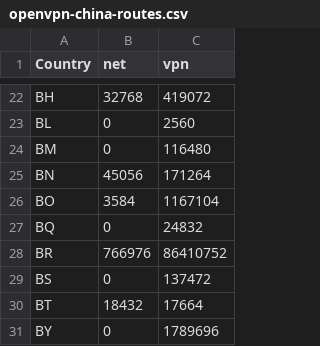
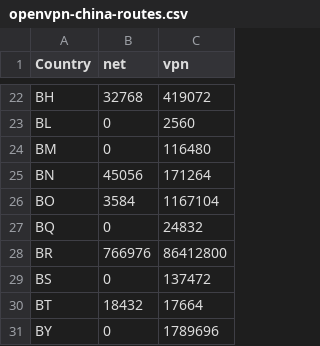
Before and after one commit to BluYous/bestroutetb-actions, a CSV file: openvpn-china-routes.csv, drawn as a sheet; only a part is shown, gaps mark what is left out.

```diff
--- a/openvpn-china-routes.csv
+++ b/openvpn-china-routes.csv
@@ -27,3 +27,3 @@ BO,3584,1167104
 BQ,0,24832
-BR,766976,86410752
+BR,766976,86412800
 BS,0,137472
```
